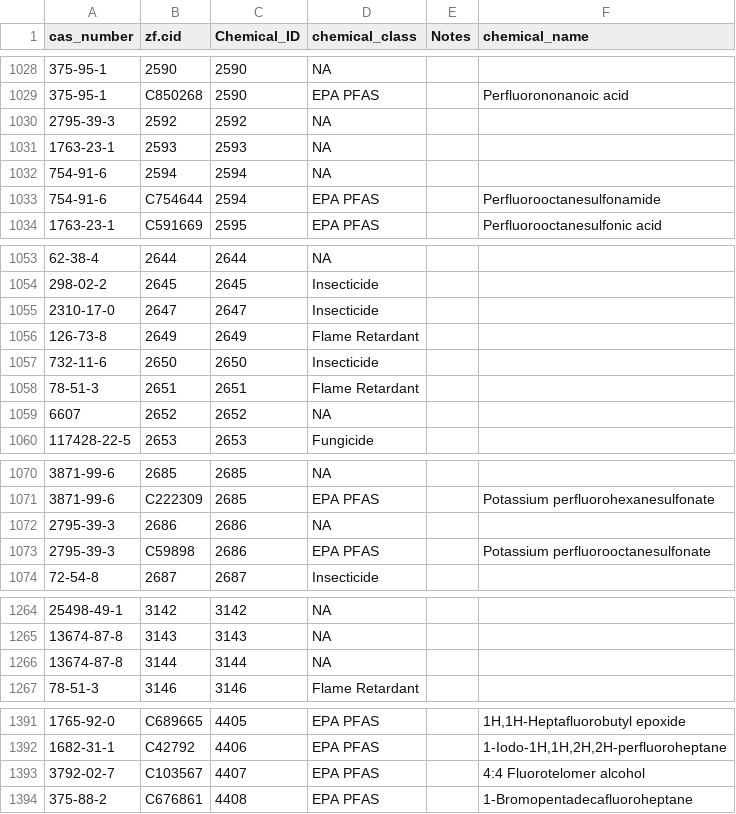
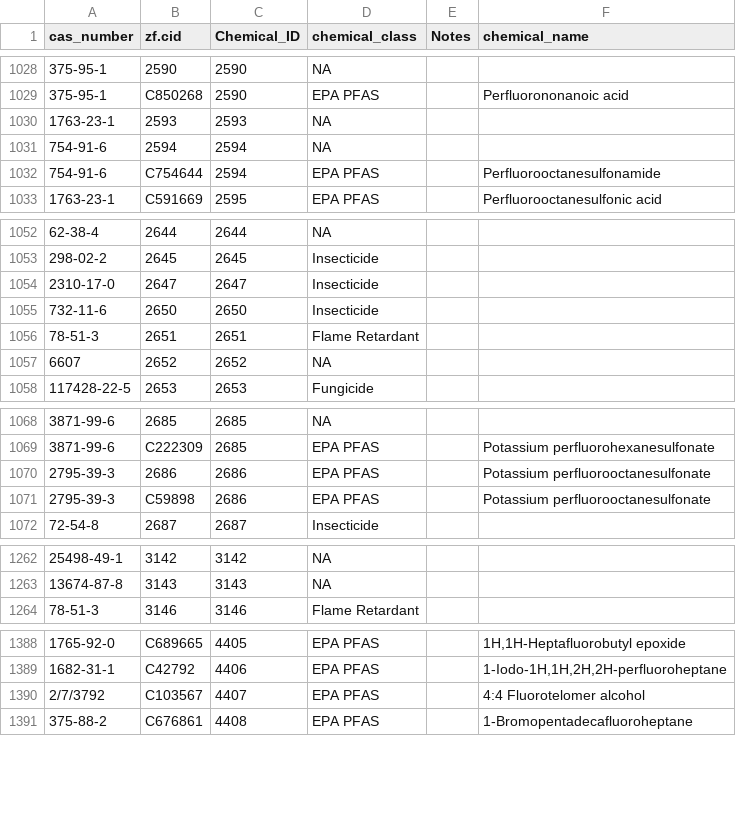
Before and after one commit to PNNL-CompBio/srpAnalytics, a CSV file: data/chemicalIdMapping.csv, drawn as a sheet; only a part is shown, gaps mark what is left out; removed rows and columns are numbered as before the commit, all else as after; the diff covers the shown part only; the diff names each change by its address in the sheet, - before the commit and + after, or states it on an @@ line.

```diff
--- a/data/chemicalIdMapping.csv
+++ b/data/chemicalIdMapping.csv
-row 1030: 2795-39-3 | 2592 | 2592 | NA
-row 1056: 126-73-8 | 2649 | 2649 | Flame Retardant
-D1070 (chemical_class): NA
+D1070 (chemical_class): EPA PFAS
-F1070 (chemical_name): (empty)
+F1070 (chemical_name): Potassium perfluorooctanesulfonate
-row 1266: 13674-87-8 | 3144 | 3144 | NA
-A1390 (cas_number): 3792-02-7
+A1390 (cas_number): 2/7/3792
```
Also changed, not shown: 1 edited cell elsewhere in this file, 1 other file.
